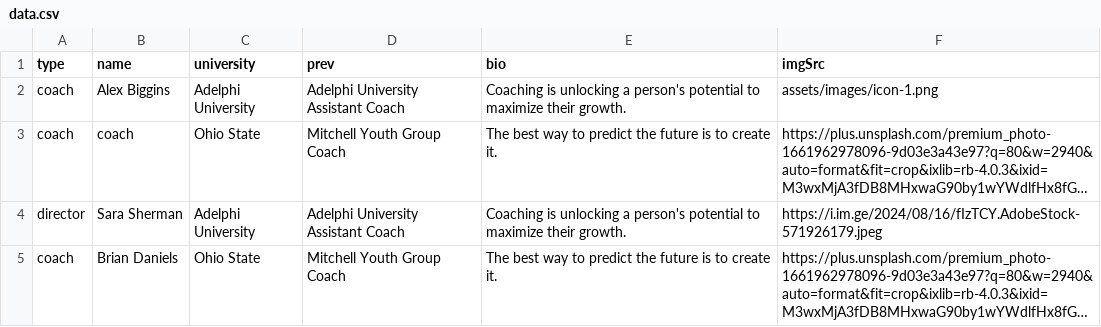
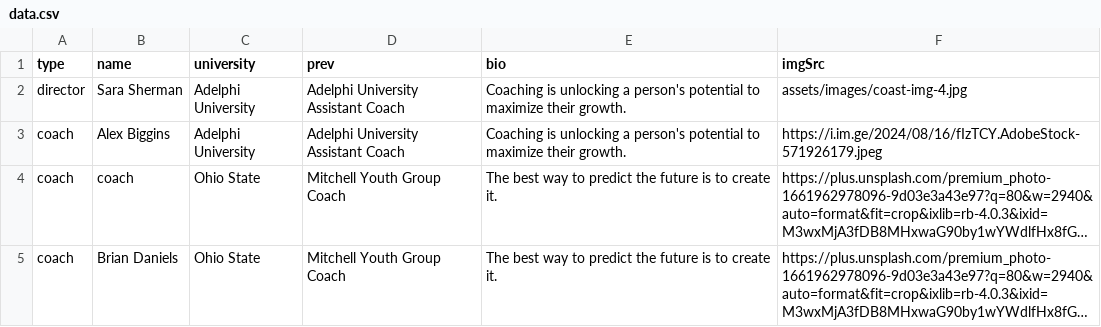
Before and after one commit to alissatroiano/coast-va, a CSV file: data.csv, drawn as a sheet; long unchanged cells end in …; removed rows and columns are numbered as before the commit, all else as after; the diff names each change by its address in the sheet, - before the commit and + after, or states it on an @@ line.

Commit message:
Update coaches data file

```diff
--- a/data.csv
+++ b/data.csv
+row 2: director | Sara Sherman | Adelphi University | Adelphi University Assistant Coach | Coaching is unlocking a person's potential to maximize their growth. | assets/images/coast-img-4.jpg
-F3 (imgSrc): assets/images/icon-1.png
+F3 (imgSrc): https://i.im.ge/2024/08/16/fIzTCY.AdobeStock-571926179.jpeg
-row 4: director | Sara Sherman | Adelphi University | Adelphi University Assistant Coach | Coaching is unlocking a person's potential to maximize their growth. | https://i.im.ge/2024/08/16/fIzTCY.AdobeStock-571926179.jpeg
```
Also changed, not shown: 4 other files.
